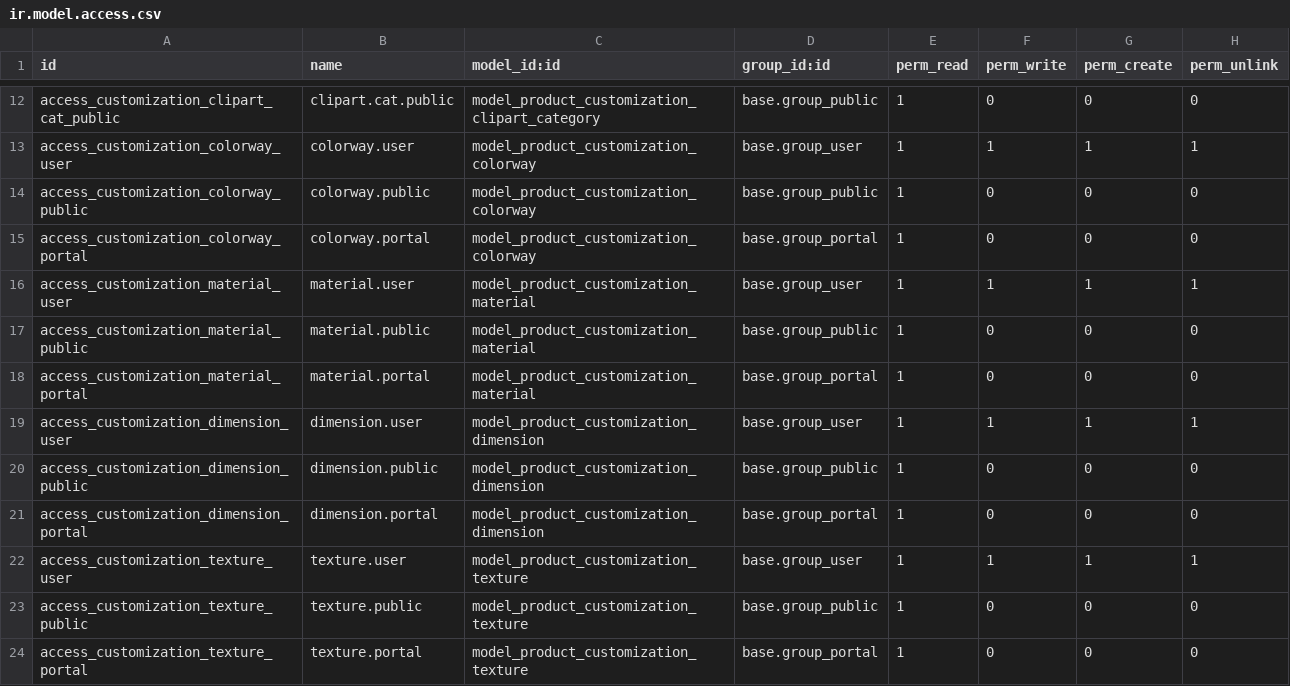
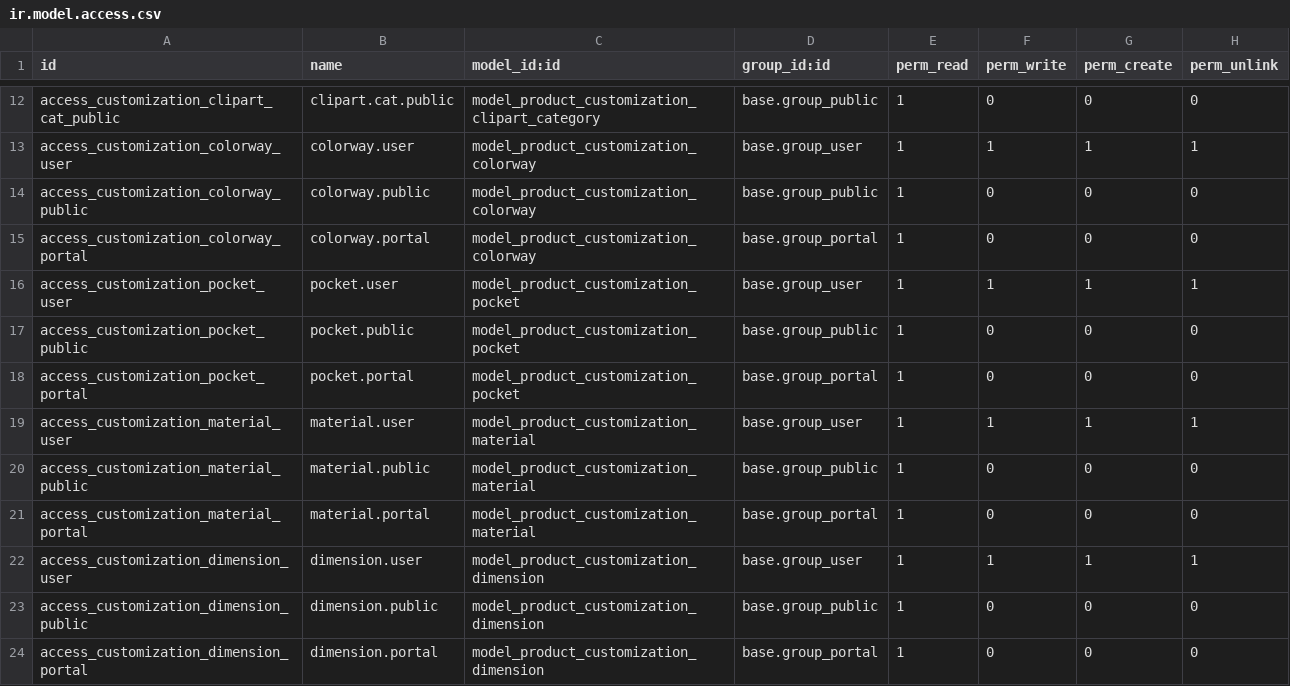
Before and after one commit to objetsdesign/clean_od, a CSV file: artisanat_product_customizer/security/ir.model.access.csv, drawn as a sheet; only a part is shown, gaps mark what is left out; the shorter side is filled out with more unchanged rows.

```diff
--- a/artisanat_product_customizer/security/ir.model.access.csv
+++ b/artisanat_product_customizer/security/ir.model.access.csv
@@ -15,2 +15,5 @@ access_customization_colorway_public,colorway.public,model_product_customization
 access_customization_colorway_portal,colorway.portal,model_product_customization_colorway,base.group_portal,1,0,0,0
+access_customization_pocket_user,pocket.user,model_product_customization_pocket,base.group_user,1,1,1,1
+access_customization_pocket_public,pocket.public,model_product_customization_pocket,base.group_public,1,0,0,0
+access_customization_pocket_portal,pocket.portal,model_product_customization_pocket,base.group_portal,1,0,0,0
 access_customization_material_user,material.user,model_product_customization_material,base.group_user,1,1,1,1
```
Also changed, not shown: 10 other files.
